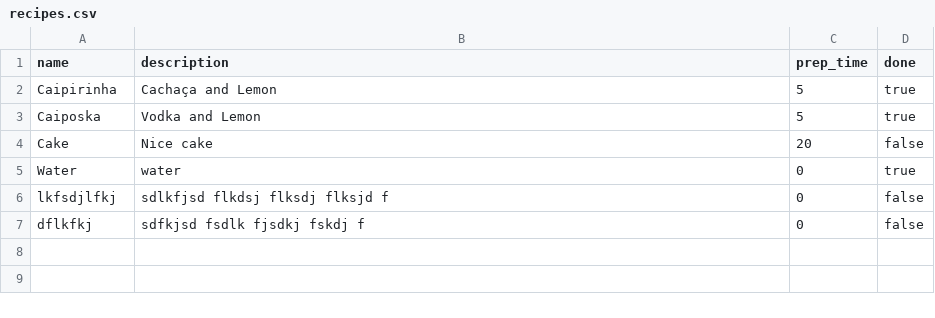
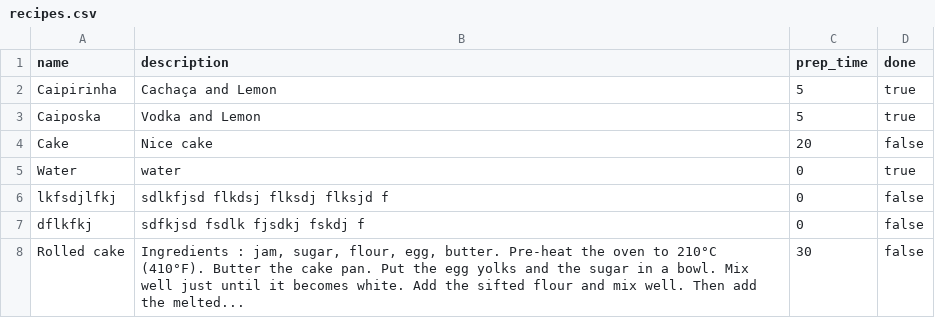
Before and after one commit to caioertai/cookbook-295, a CSV file: lib/recipes.csv, drawn as a sheet.

```diff
--- a/lib/recipes.csv
+++ b/lib/recipes.csv
@@ -7 +7,2 @@ lkfsdjlfkj,sdlkfjsd flkdsj flksdj flksjd f,0,false
 dflkfkj ,sdfkjsd fsdlk fjsdkj fskdj f,0,false
+Rolled cake,"Ingredients : jam, sugar, flour, egg, butter. Pre-heat the oven to 210°C (410°F). Butter the cake pan. Put the egg yolks and the sugar in a bowl. Mix well just until it becomes white. Add the sifted flour and mix well. Then add the melted...",30,false
```
Also changed, not shown: 2 other files.
